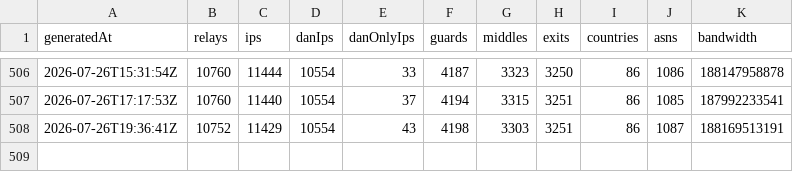
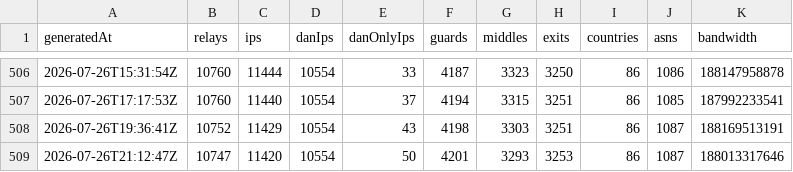
Before and after one commit to ipanalytics/Tor-Radar, a CSV file: data/history/summary.csv, drawn as a sheet; only a part is shown, gaps mark what is left out.

```diff
--- a/data/history/summary.csv
+++ b/data/history/summary.csv
@@ -508 +508,2 @@ generatedAt,relays,ips,danIps,danOnlyIps,guards,middles,exits,countries,asns,ban
 2026-07-26T19:36:41Z,10752,11429,10554,43,4198,3303,3251,86,1087,188169513191
+2026-07-26T21:12:47Z,10747,11420,10554,50,4201,3293,3253,86,1087,188013317646
```
Also changed, not shown: 4 other files.
